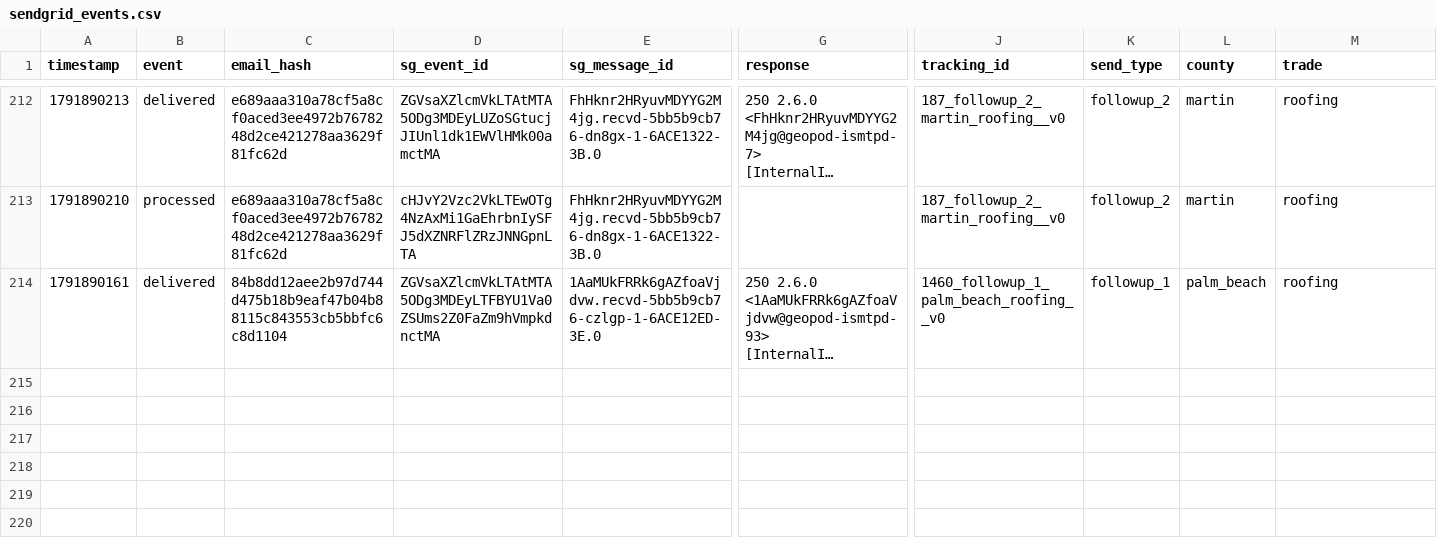
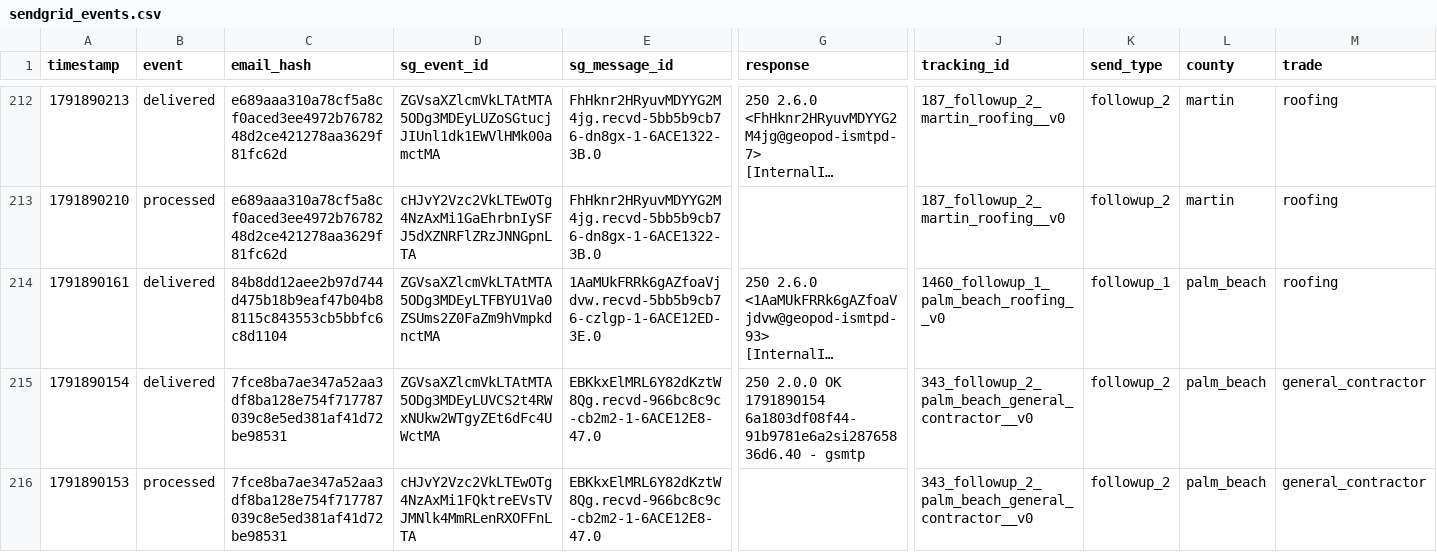
Before and after one commit to anandakeyclub-ops/permitmap-tracker, a CSV file: sendgrid_events.csv, drawn as a sheet; only a part is shown, gaps mark what is left out; long unchanged cells end in …; rows hold the shown columns only; the diff names each change by its address in the sheet, - before the commit and + after, or states it on an @@ line.

Commit message:
tracking update 2026-10-13 11:34:05

```diff
--- a/sendgrid_events.csv
+++ b/sendgrid_events.csv
+row 215: 1791890154 | delivered | 7fce8ba7ae347a52aa3df8ba128e754f717787039c8e5ed381af41d72be98531 | ZGVsaXZlcmVkLTAtMTA5ODg3MDEyLUVCS2t4RWxNUkw2WTgyZEt6dFc4UWctMA | EBKkxElMRL6Y82dKztW8Qg.recvd-966bc8c9c-cb2m2-1-6ACE12E8-47.0 | 250 2.0.0 OK 1791890154 6a1803df08f44-91b9781e6a2si28765836d6.40 - gsmtp | 343_followup_2_palm_beach_general_contractor__v0 | followup_2 | palm_beach | general_contractor
+row 216: 1791890153 | processed | 7fce8ba7ae347a52aa3df8ba128e754f717787039c8e5ed381af41d72be98531 | cHJvY2Vzc2VkLTEwOTg4NzAxMi1FQktreEVsTVJMNlk4MmRLenRXOFFnLTA | EBKkxElMRL6Y82dKztW8Qg.recvd-966bc8c9c-cb2m2-1-6ACE12E8-47.0 |  | 343_followup_2_palm_beach_general_contractor__v0 | followup_2 | palm_beach | general_contractor
```
